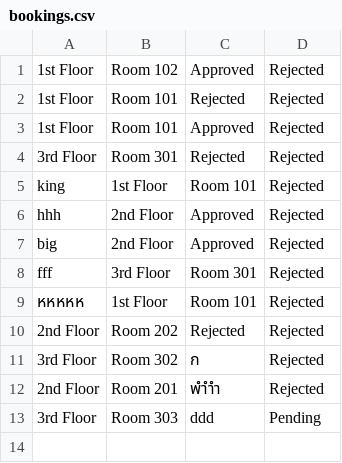
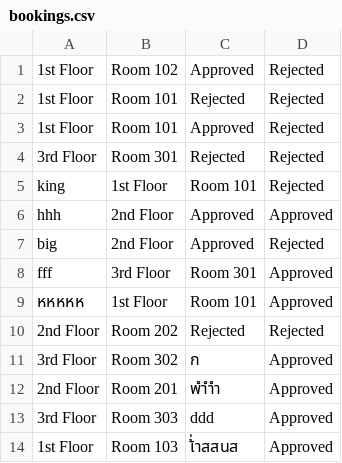
Before and after one commit to phurichayacamt/DII-GEN6-CompoundSEC, a CSV file: out/production/DII-GEN6-CompoundSEC/bookings.csv, drawn as a sheet.

```diff
--- a/out/production/DII-GEN6-CompoundSEC/bookings.csv
+++ b/out/production/DII-GEN6-CompoundSEC/bookings.csv
@@ -5,9 +5,10 @@
 king,1st Floor,Room 101,Rejected
-hhh,2nd Floor,Approved,Rejected
+hhh,2nd Floor,Approved,Approved
 big,2nd Floor,Approved,Rejected
-fff,3rd Floor,Room 301,Rejected
-หหหหห,1st Floor,Room 101,Rejected
+fff,3rd Floor,Room 301,Approved
+หหหหห,1st Floor,Room 101,Approved
 2nd Floor,Room 202,Rejected,Rejected
-3rd Floor,Room 302,ก,Rejected
-2nd Floor,Room 201,พำำำ,Rejected
-3rd Floor,Room 303,ddd,Pending
+3rd Floor,Room 302,ก,Approved
+2nd Floor,Room 201,พำำำ,Approved
+3rd Floor,Room 303,ddd,Approved
+1st Floor,Room 103,เ้่าสสนส,Approved
```
Also changed, not shown: audit_log.csv, bookings.csv, 11 other files.
